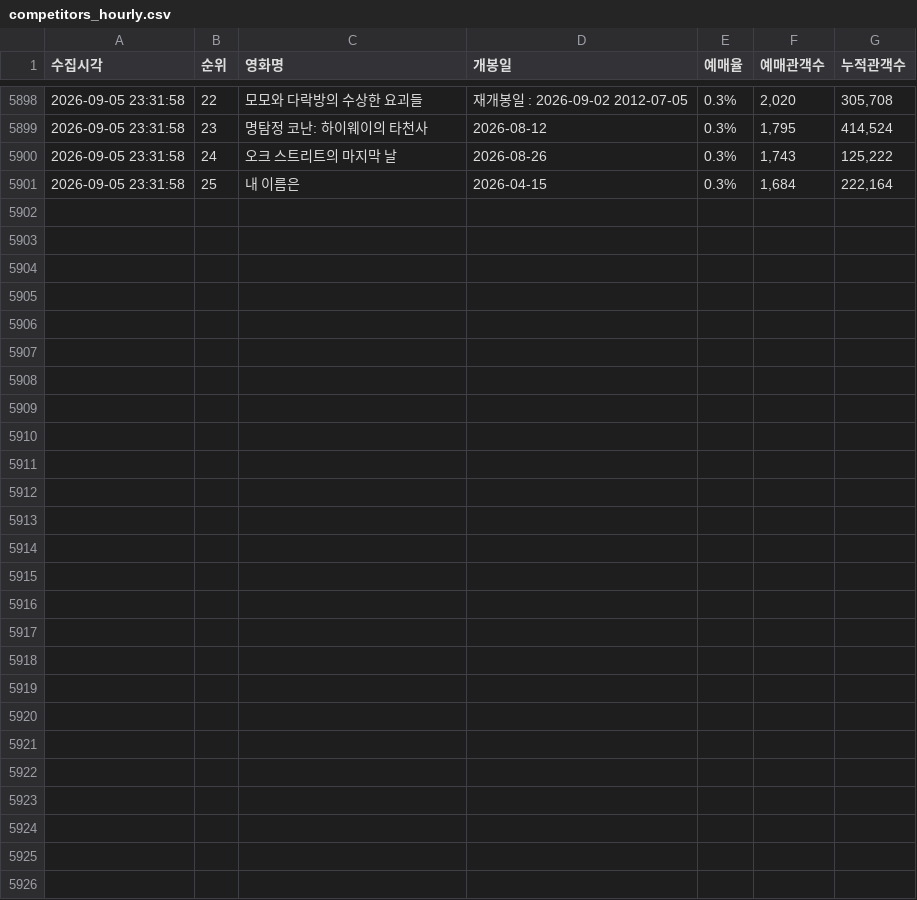
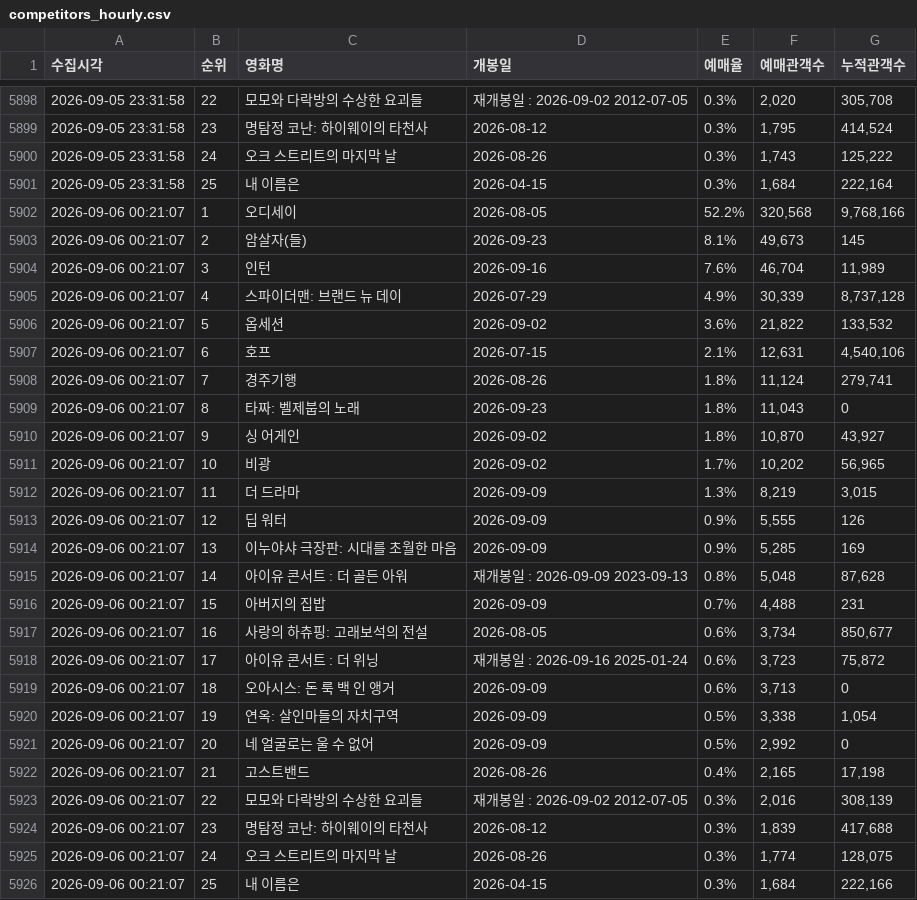
Before and after one commit to jaywhyyang/inthegrey, a CSV file: competitors_hourly.csv, drawn as a sheet; only a part is shown, gaps mark what is left out; the diff names each change by its address in the sheet, - before the commit and + after, or states it on an @@ line.

Commit message:
data update 2026-09-06 00:21:07

```diff
--- a/competitors_hourly.csv
+++ b/competitors_hourly.csv
+row 5902: 2026-09-06 00:21:07 | 1 | 오디세이 | 2026-08-05 | 52.2% | 320,568 | 9,768,166
+row 5903: 2026-09-06 00:21:07 | 2 | 암살자(들) | 2026-09-23 | 8.1% | 49,673 | 145
+row 5904: 2026-09-06 00:21:07 | 3 | 인턴 | 2026-09-16 | 7.6% | 46,704 | 11,989
+row 5905: 2026-09-06 00:21:07 | 4 | 스파이더맨: 브랜드 뉴 데이 | 2026-07-29 | 4.9% | 30,339 | 8,737,128
+row 5906: 2026-09-06 00:21:07 | 5 | 옵세션 | 2026-09-02 | 3.6% | 21,822 | 133,532
+row 5907: 2026-09-06 00:21:07 | 6 | 호프 | 2026-07-15 | 2.1% | 12,631 | 4,540,106
+row 5908: 2026-09-06 00:21:07 | 7 | 경주기행 | 2026-08-26 | 1.8% | 11,124 | 279,741
+row 5909: 2026-09-06 00:21:07 | 8 | 타짜: 벨제붑의 노래 | 2026-09-23 | 1.8% | 11,043 | 0
+row 5910: 2026-09-06 00:21:07 | 9 | 싱 어게인 | 2026-09-02 | 1.8% | 10,870 | 43,927
+row 5911: 2026-09-06 00:21:07 | 10 | 비광 | 2026-09-02 | 1.7% | 10,202 | 56,965
+row 5912: 2026-09-06 00:21:07 | 11 | 더 드라마 | 2026-09-09 | 1.3% | 8,219 | 3,015
+row 5913: 2026-09-06 00:21:07 | 12 | 딥 워터 | 2026-09-09 | 0.9% | 5,555 | 126
+row 5914: 2026-09-06 00:21:07 | 13 | 이누야샤 극장판: 시대를 초월한 마음 | 2026-09-09 | 0.9% | 5,285 | 169
+row 5915: 2026-09-06 00:21:07 | 14 | 아이유 콘서트 : 더 골든 아워 | 재개봉일 : 2026-09-09 2023-09-13 | 0.8% | 5,048 | 87,628
+row 5916: 2026-09-06 00:21:07 | 15 | 아버지의 집밥 | 2026-09-09 | 0.7% | 4,488 | 231
+row 5917: 2026-09-06 00:21:07 | 16 | 사랑의 하츄핑: 고래보석의 전설 | 2026-08-05 | 0.6% | 3,734 | 850,677
+row 5918: 2026-09-06 00:21:07 | 17 | 아이유 콘서트 : 더 위닝 | 재개봉일 : 2026-09-16 2025-01-24 | 0.6% | 3,723 | 75,872
+row 5919: 2026-09-06 00:21:07 | 18 | 오아시스: 돈 룩 백 인 앵거 | 2026-09-09 | 0.6% | 3,713 | 0
+row 5920: 2026-09-06 00:21:07 | 19 | 연옥: 살인마들의 자치구역 | 2026-09-09 | 0.5% | 3,338 | 1,054
+row 5921: 2026-09-06 00:21:07 | 20 | 네 얼굴로는 울 수 없어 | 2026-09-09 | 0.5% | 2,992 | 0
+row 5922: 2026-09-06 00:21:07 | 21 | 고스트밴드 | 2026-08-26 | 0.4% | 2,165 | 17,198
+row 5923: 2026-09-06 00:21:07 | 22 | 모모와 다락방의 수상한 요괴들 | 재개봉일 : 2026-09-02 2012-07-05 | 0.3% | 2,016 | 308,139
+row 5924: 2026-09-06 00:21:07 | 23 | 명탐정 코난: 하이웨이의 타천사 | 2026-08-12 | 0.3% | 1,839 | 417,688
+row 5925: 2026-09-06 00:21:07 | 24 | 오크 스트리트의 마지막 날 | 2026-08-26 | 0.3% | 1,774 | 128,075
+row 5926: 2026-09-06 00:21:07 | 25 | 내 이름은 | 2026-04-15 | 0.3% | 1,684 | 222,166
```
Also changed, not shown: inthegrey_hourly.csv, 1 other file.
